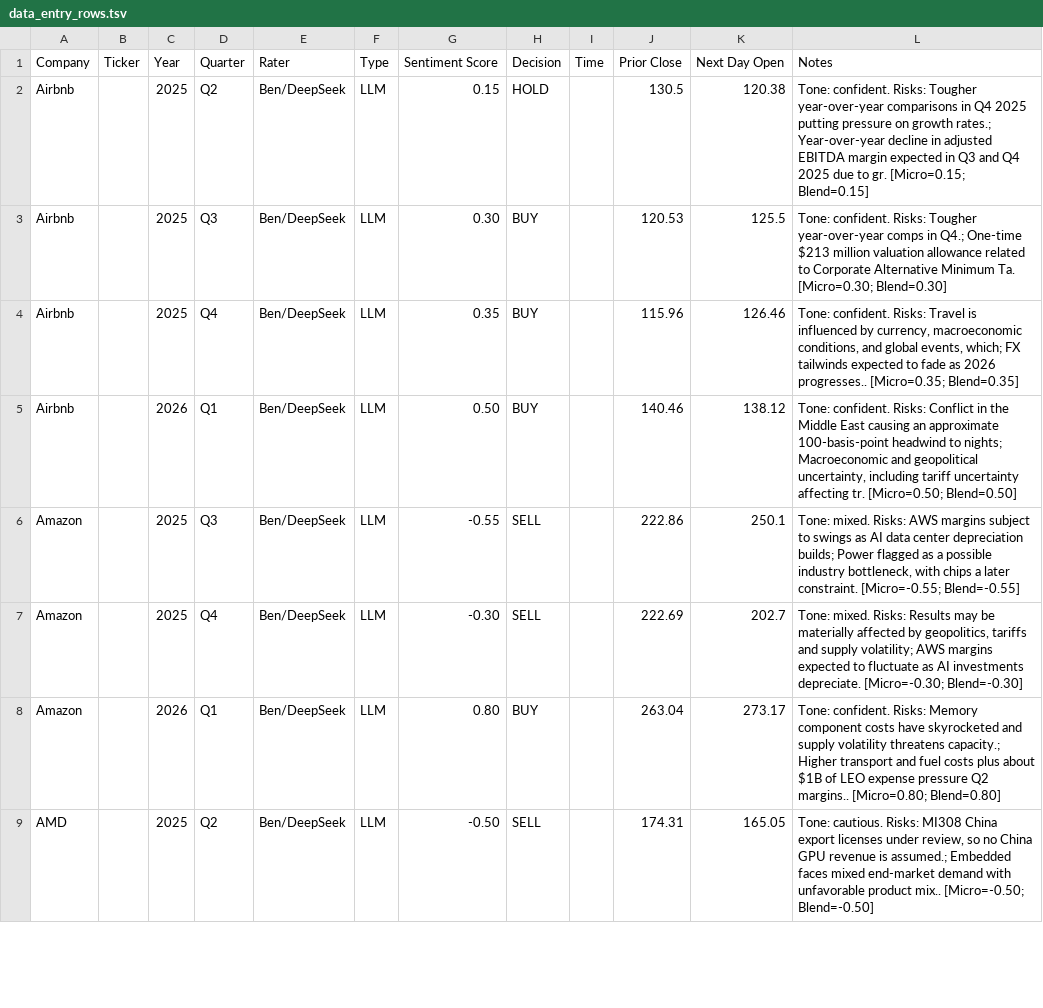
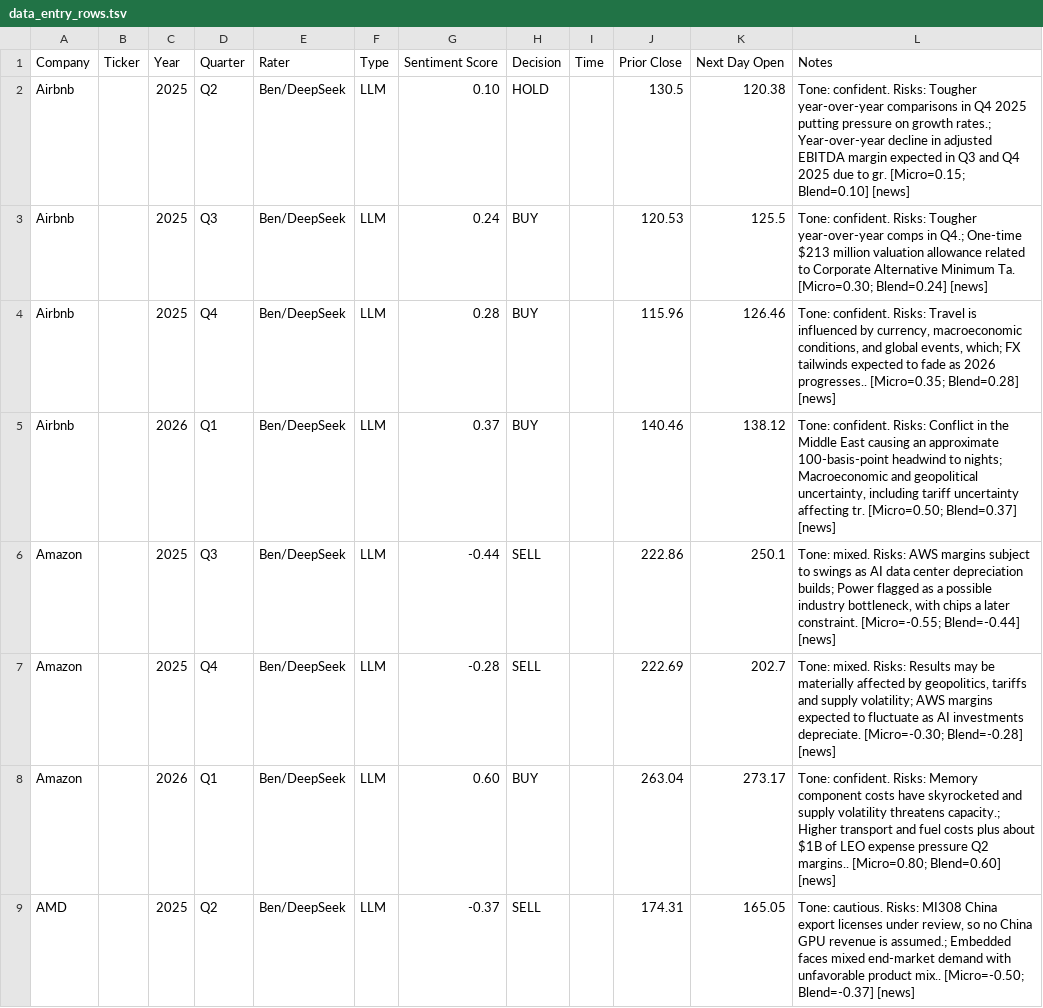
Before and after one commit to bencrowe0/citibank-arp, a TSV file: phase2/data_entry_rows.tsv, drawn as a sheet; only a part is shown; the diff covers the shown part only.

Commit message:
Regen phase2 data_entry_rows.tsv with post-news blend scores
TSV was stale from before the news-layer backfill (ef27a76), still
reflecting micro-only scores.

```diff
--- a/phase2/data_entry_rows.tsv
+++ b/phase2/data_entry_rows.tsv
@@ -1,9 +1,9 @@
 Company	Ticker	Year	Quarter	Rater	Type	Sentiment Score	Decision	Time	Prior Close	Next Day Open	Notes
-Airbnb		2025	Q2	Ben/DeepSeek	LLM	0.15	HOLD		130.5	120.38	Tone: confident. Risks: Tougher year-over-year comparisons in Q4 2025 putting pressure on growth rates.; Year-over-year decline in adjusted EBITDA margin expected in Q3 and Q4 2025 due to gr. [Micro=0.15; Blend=0.15]
-Airbnb		2025	Q3	Ben/DeepSeek	LLM	0.30	BUY		120.53	125.5	Tone: confident. Risks: Tougher year-over-year comps in Q4.; One-time $213 million valuation allowance related to Corporate Alternative Minimum Ta. [Micro=0.30; Blend=0.30]
-Airbnb		2025	Q4	Ben/DeepSeek	LLM	0.35	BUY		115.96	126.46	Tone: confident. Risks: Travel is influenced by currency, macroeconomic conditions, and global events, which; FX tailwinds expected to fade as 2026 progresses.. [Micro=0.35; Blend=0.35]
-Airbnb		2026	Q1	Ben/DeepSeek	LLM	0.50	BUY		140.46	138.12	Tone: confident. Risks: Conflict in the Middle East causing an approximate 100-basis-point headwind to nights; Macroeconomic and geopolitical uncertainty, including tariff uncertainty affecting tr. [Micro=0.50; Blend=0.50]
-Amazon		2025	Q3	Ben/DeepSeek	LLM	-0.55	SELL		222.86	250.1	Tone: mixed. Risks: AWS margins subject to swings as AI data center depreciation builds; Power flagged as a possible industry bottleneck, with chips a later constraint. [Micro=-0.55; Blend=-0.55]
-Amazon		2025	Q4	Ben/DeepSeek	LLM	-0.30	SELL		222.69	202.7	Tone: mixed. Risks: Results may be materially affected by geopolitics, tariffs and supply volatility; AWS margins expected to fluctuate as AI investments depreciate. [Micro=-0.30; Blend=-0.30]
-Amazon		2026	Q1	Ben/DeepSeek	LLM	0.80	BUY		263.04	273.17	Tone: confident. Risks: Memory component costs have skyrocketed and supply volatility threatens capacity.; Higher transport and fuel costs plus about $1B of LEO expense pressure Q2 margins.. [Micro=0.80; Blend=0.80]
-AMD		2025	Q2	Ben/DeepSeek	LLM	-0.50	SELL		174.31	165.05	Tone: cautious. Risks: MI308 China export licenses under review, so no China GPU revenue is assumed.; Embedded faces mixed end-market demand with unfavorable product mix.. [Micro=-0.50; Blend=-0.50]
+Airbnb		2025	Q2	Ben/DeepSeek	LLM	0.10	HOLD		130.5	120.38	Tone: confident. Risks: Tougher year-over-year comparisons in Q4 2025 putting pressure on growth rates.; Year-over-year decline in adjusted EBITDA margin expected in Q3 and Q4 2025 due to gr. [Micro=0.15; Blend=0.10] [news]
+Airbnb		2025	Q3	Ben/DeepSeek	LLM	0.24	BUY		120.53	125.5	Tone: confident. Risks: Tougher year-over-year comps in Q4.; One-time $213 million valuation allowance related to Corporate Alternative Minimum Ta. [Micro=0.30; Blend=0.24] [news]
+Airbnb		2025	Q4	Ben/DeepSeek	LLM	0.28	BUY		115.96	126.46	Tone: confident. Risks: Travel is influenced by currency, macroeconomic conditions, and global events, which; FX tailwinds expected to fade as 2026 progresses.. [Micro=0.35; Blend=0.28] [news]
+Airbnb		2026	Q1	Ben/DeepSeek	LLM	0.37	BUY		140.46	138.12	Tone: confident. Risks: Conflict in the Middle East causing an approximate 100-basis-point headwind to nights; Macroeconomic and geopolitical uncertainty, including tariff uncertainty affecting tr. [Micro=0.50; Blend=0.37] [news]
+Amazon		2025	Q3	Ben/DeepSeek	LLM	-0.44	SELL		222.86	250.1	Tone: mixed. Risks: AWS margins subject to swings as AI data center depreciation builds; Power flagged as a possible industry bottleneck, with chips a later constraint. [Micro=-0.55; Blend=-0.44] [news]
+Amazon		2025	Q4	Ben/DeepSeek	LLM	-0.28	SELL		222.69	202.7	Tone: mixed. Risks: Results may be materially affected by geopolitics, tariffs and supply volatility; AWS margins expected to fluctuate as AI investments depreciate. [Micro=-0.30; Blend=-0.28] [news]
+Amazon		2026	Q1	Ben/DeepSeek	LLM	0.60	BUY		263.04	273.17	Tone: confident. Risks: Memory component costs have skyrocketed and supply volatility threatens capacity.; Higher transport and fuel costs plus about $1B of LEO expense pressure Q2 margins.. [Micro=0.80; Blend=0.60] [news]
+AMD		2025	Q2	Ben/DeepSeek	LLM	-0.37	SELL		174.31	165.05	Tone: cautious. Risks: MI308 China export licenses under review, so no China GPU revenue is assumed.; Embedded faces mixed end-market demand with unfavorable product mix.. [Micro=-0.50; Blend=-0.37] [news]
```
Also changed, not shown: 181 edited cells elsewhere in this file.
